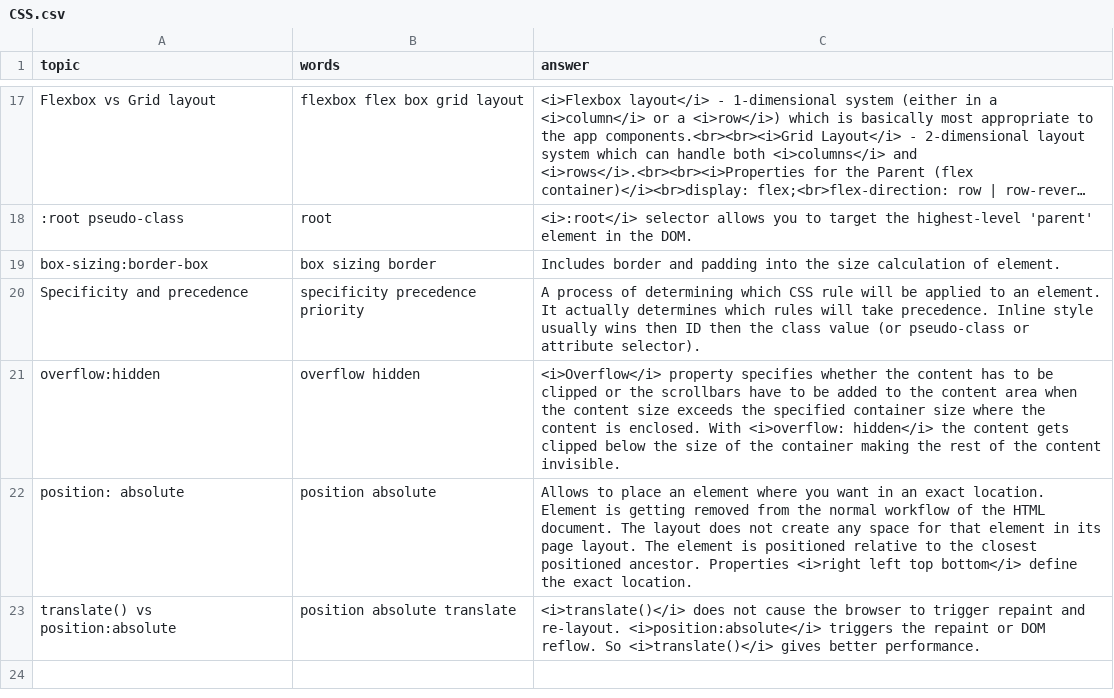
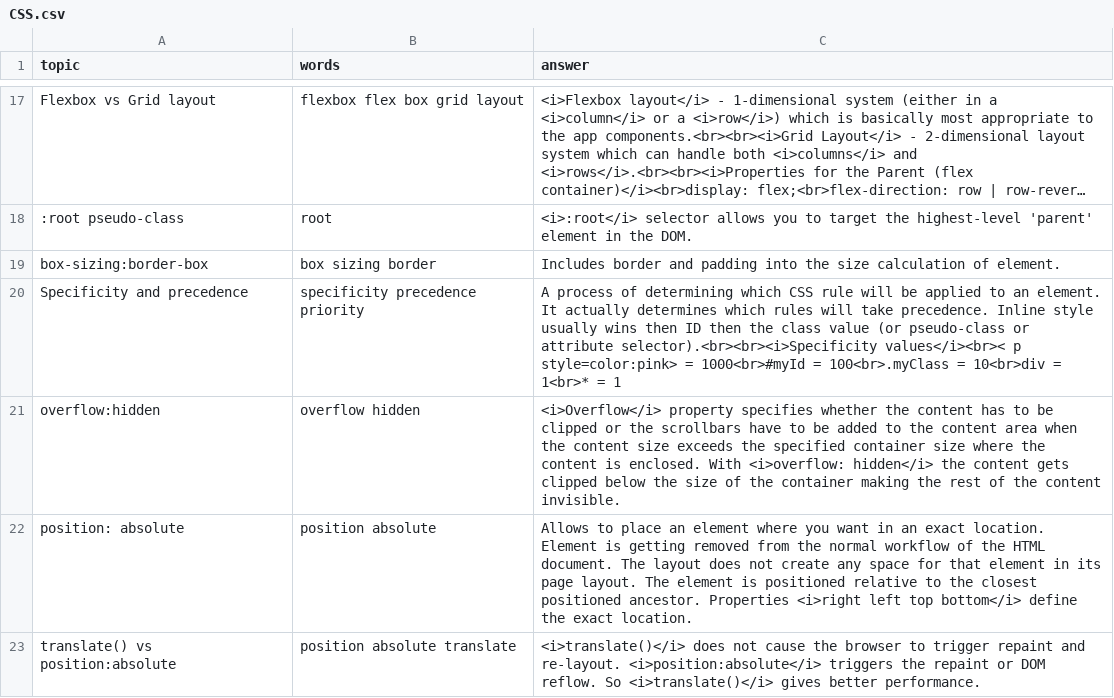
Before and after one commit to DzmitryAlifer/tech-interview-helper, a CSV file: src/assets/CSS.csv, drawn as a sheet; only a part is shown, gaps mark what is left out; long unchanged cells end in …; the diff names each change by its address in the sheet, - before the commit and + after, or states it on an @@ line.

```diff
--- a/src/assets/CSS.csv
+++ b/src/assets/CSS.csv
-C20 (answer): …or attribute selector).
+C20 (answer): …or attribute selector).<br><br><i>Specificity values</i><br>< p style=color:pink> = 1000<br>#myId = 100<br>.myClass = 10<br>div = 1<br>* = 1
```
Also changed, not shown: 1 other file.
